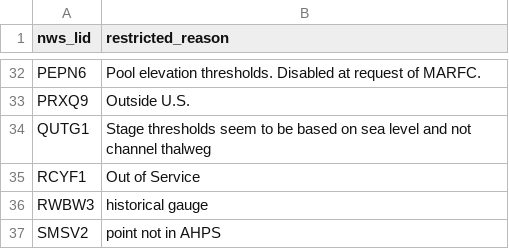
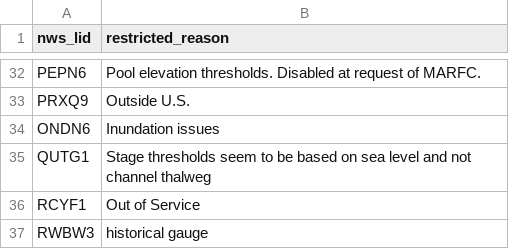
Before and after one commit to NOAA-OWP/inundation-mapping, a CSV file: tools/catfim/stage_based_ahps_restricted_sites.csv, drawn as a sheet; only a part is shown, gaps mark what is left out; the shorter side is filled out with more unchanged rows; the diff names each change by its address in the sheet, - before the commit and + after, or states it on an @@ line.

```diff
--- a/tools/catfim/stage_based_ahps_restricted_sites.csv
+++ b/tools/catfim/stage_based_ahps_restricted_sites.csv
+row 34: ONDN6 | Inundation issues
```
Also changed, not shown: 5 other files.
